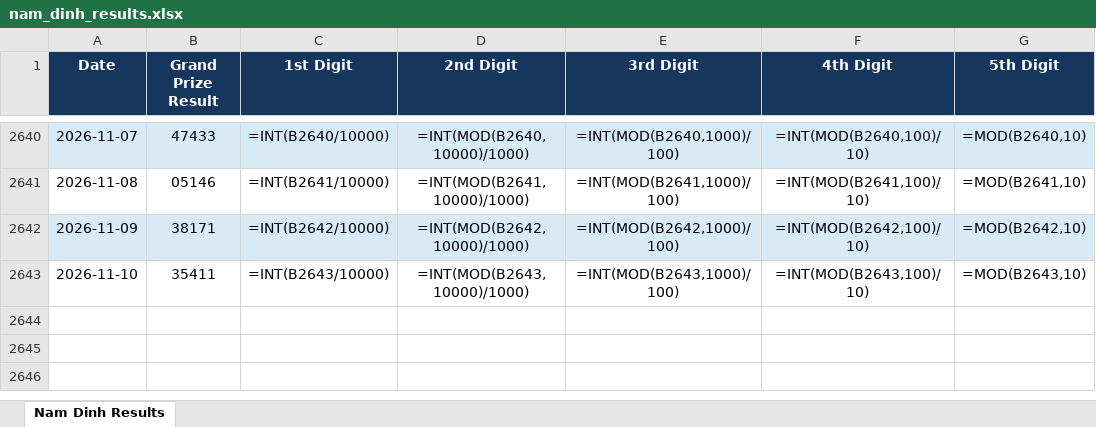
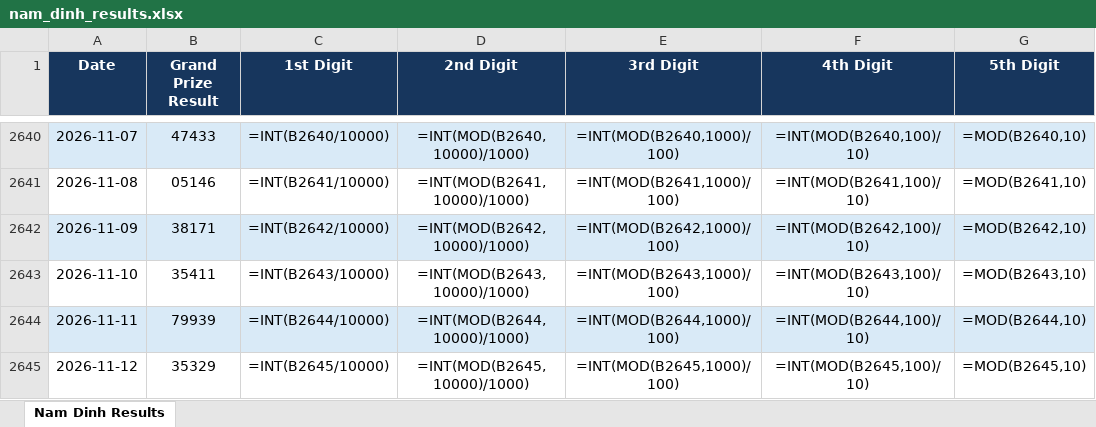
Before and after one commit to hachinokami789-maker/result_scrapper, an Excel workbook: outputs/result_scraping/nam_dinh_results.xlsx, sheet Nam Dinh Results, drawn as a sheet; only a part is shown, gaps mark what is left out; values as stored, in another font and other column widths than the file's, no borders; formulas without a stored value are shown as written; table styles not drawn; the diff names each change by its address in the sheet, - before the commit and + after, or states it on an @@ line.

```diff
--- a/outputs/result_scraping/nam_dinh_results.xlsx (sheet Nam Dinh Results)
+++ b/outputs/result_scraping/nam_dinh_results.xlsx (sheet Nam Dinh Results)
+row 2644: 2026-11-11 | 79939 | =INT(B2644/10000) | =INT(MOD(B2644,10000)/1000) | =INT(MOD(B2644,1000)/100) | =INT(MOD(B2644,100)/10) | =MOD(B2644,10)
+row 2645: 2026-11-12 | 35329 | =INT(B2645/10000) | =INT(MOD(B2645,10000)/1000) | =INT(MOD(B2645,1000)/100) | =INT(MOD(B2645,100)/10) | =MOD(B2645,10)
```
